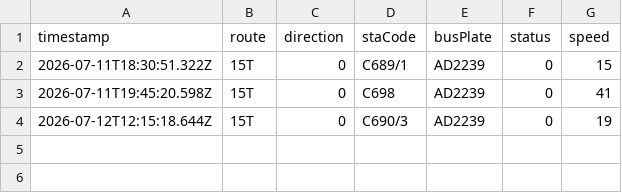
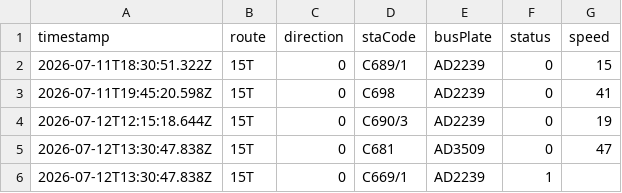
Before and after one commit to ChiHin-Lio/macau-bus-data, a CSV file: raw_logs/15T.csv, drawn as a sheet.

Commit message:
scraper: update 15T.csv via Cloudflare Worker

```diff
--- a/raw_logs/15T.csv
+++ b/raw_logs/15T.csv
@@ -4 +4,3 @@ timestamp,route,direction,staCode,busPlate,status,speed
 2026-07-12T12:15:18.644Z,15T,0,C690/3,AD2239,0,19
+2026-07-12T13:30:47.838Z,15T,0,C681,AD3509,0,47
+2026-07-12T13:30:47.838Z,15T,0,C669/1,AD2239,1,
```
